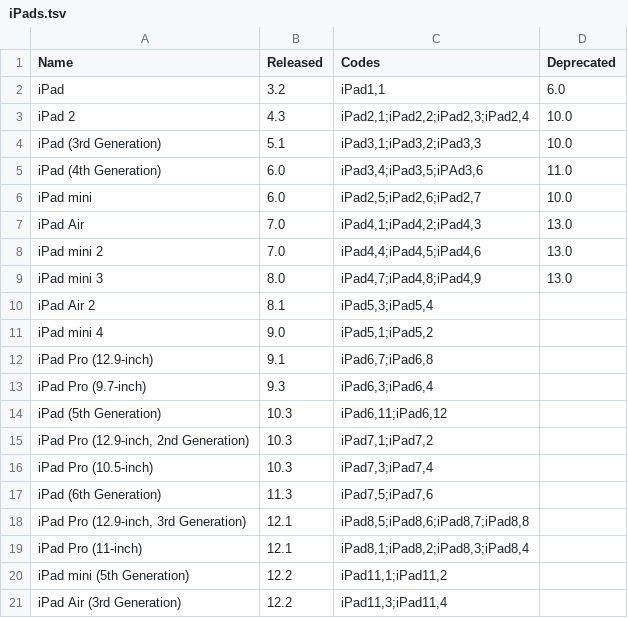
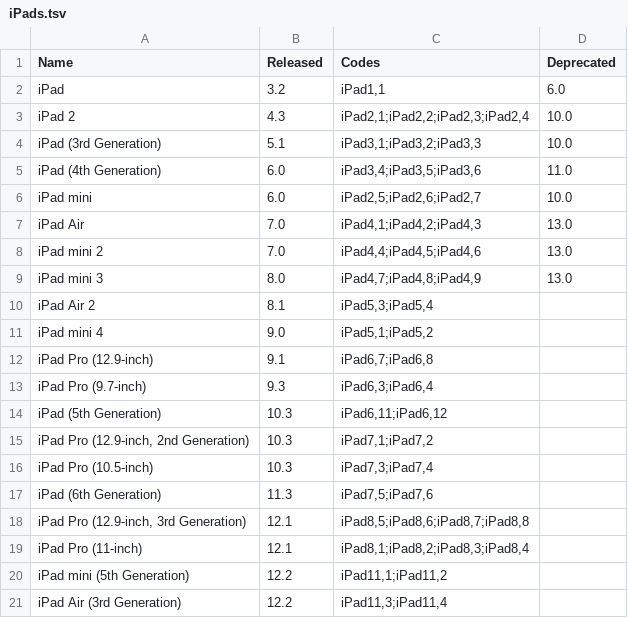
Before and after one commit to detroit-labs/Orchard, a TSV file: Data/iPads.tsv, drawn as a sheet.

Commit message:
Fix typo in iPad 4 identifier.

```diff
--- a/Data/iPads.tsv
+++ b/Data/iPads.tsv
@@ -4,3 +4,3 @@ iPad 2	4.3	iPad2,1;iPad2,2;iPad2,3;iPad2,4	10.0
 iPad (3rd Generation)	5.1	iPad3,1;iPad3,2;iPad3,3	10.0
-iPad (4th Generation)	6.0	iPad3,4;iPad3,5;iPAd3,6	11.0
+iPad (4th Generation)	6.0	iPad3,4;iPad3,5;iPad3,6	11.0
 iPad mini	6.0	iPad2,5;iPad2,6;iPad2,7	10.0
```
Also changed, not shown: 5 other files.
